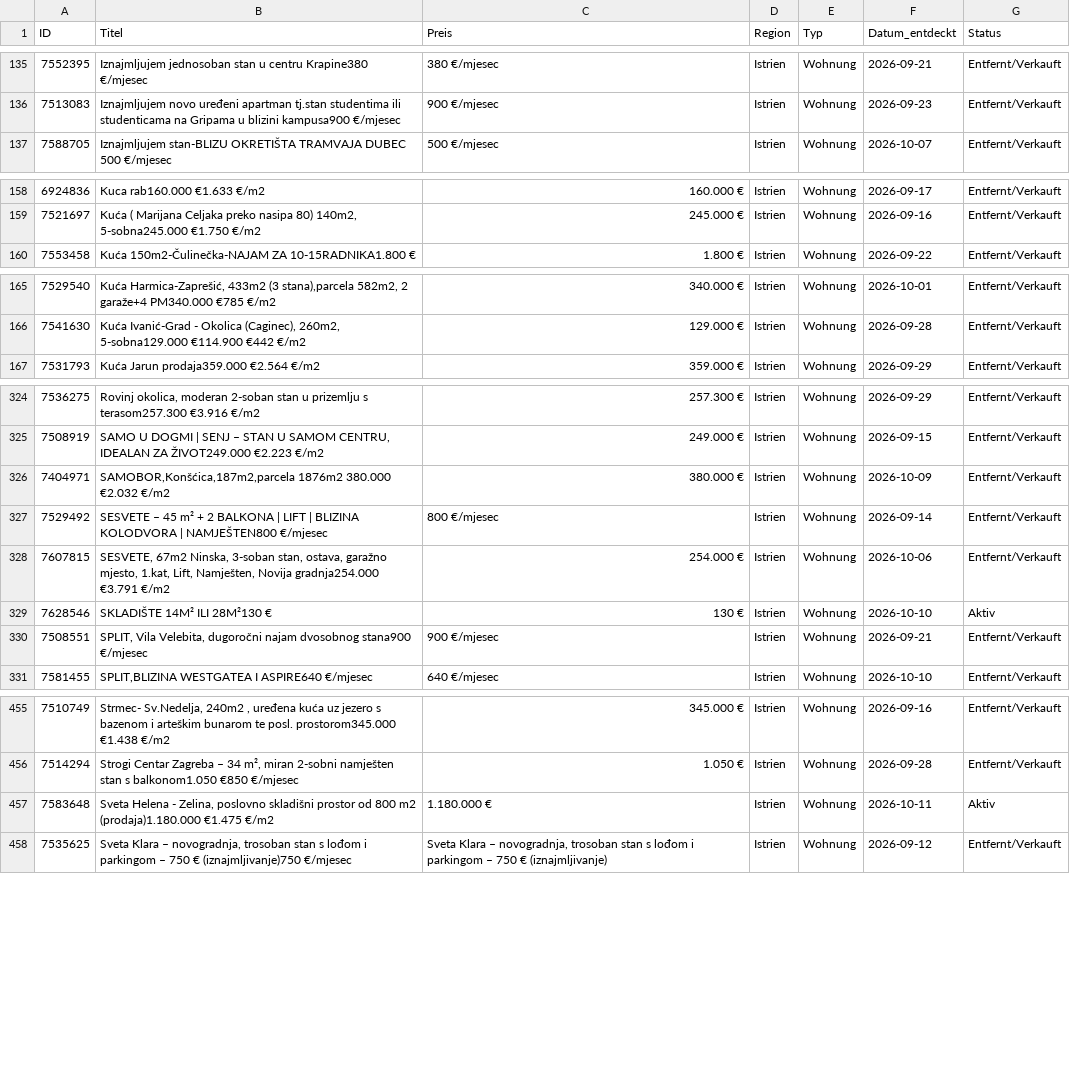
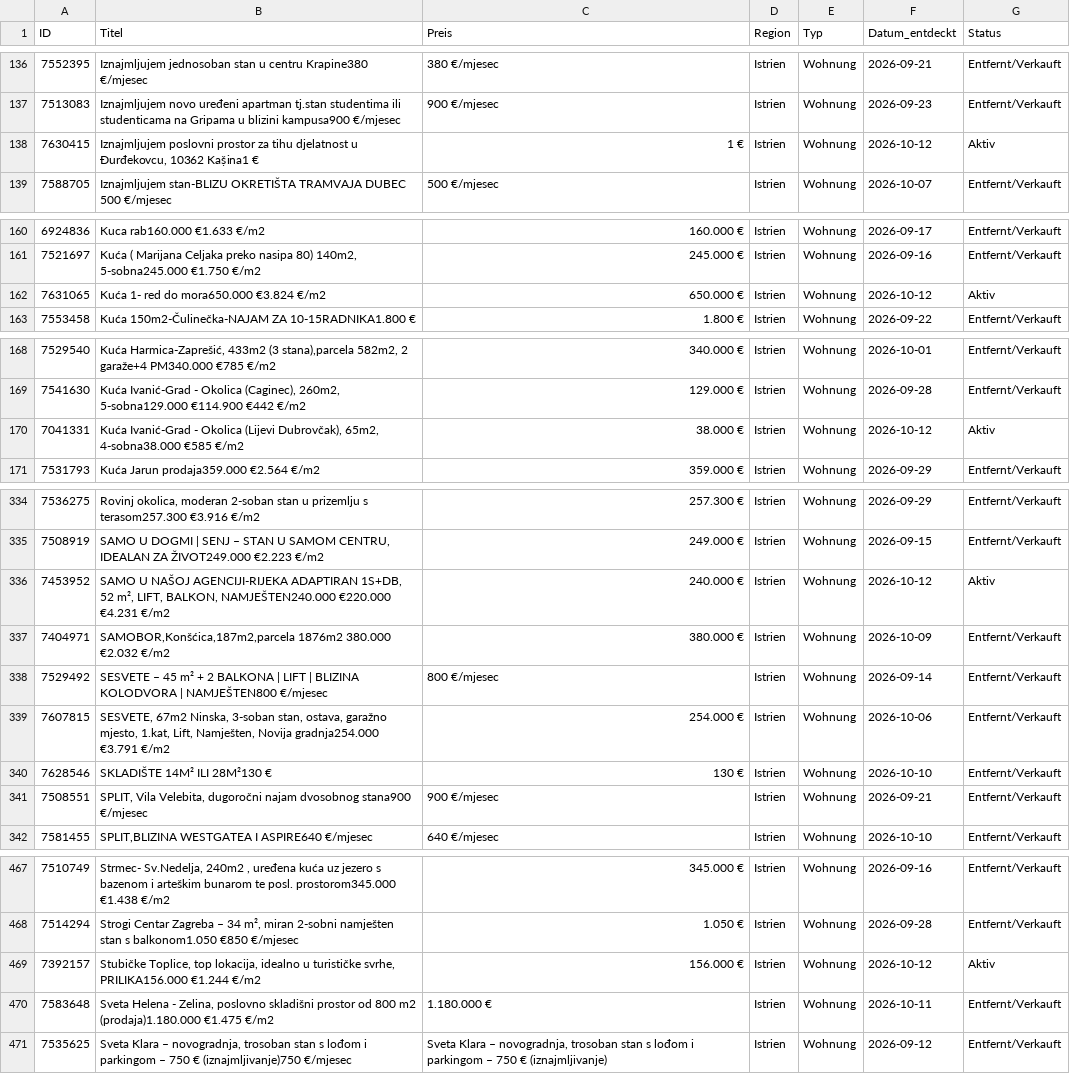
Before and after one commit to aveit1975/kroatien-immo-tracker, a CSV file: index_kueste_daten.csv, drawn as a sheet; only a part is shown, gaps mark what is left out; addresses are those after the commit; the diff covers the shown part only; the diff names each change by its address in the sheet, - before the commit and + after, or states it on an @@ line.

```diff
--- a/index_kueste_daten.csv
+++ b/index_kueste_daten.csv
+row 138: 7630415 | Iznajmljujem poslovni prostor za tihu djelatnost u Ðurđekovcu, 10362 Kaṣ̌ina1 € | 1 € | Istrien | Wohnung | 2026-10-12 | Aktiv
+row 162: 7631065 | Kuća 1- red do mora650.000 €3.824 €/m2 | 650.000 € | Istrien | Wohnung | 2026-10-12 | Aktiv
+row 170: 7041331 | Kuća Ivanić-Grad - Okolica (Lijevi Dubrovčak), 65m2, 4-sobna38.000 €585 €/m2 | 38.000 € | Istrien | Wohnung | 2026-10-12 | Aktiv
+row 336: 7453952 | SAMO U NAŠOJ AGENCIJI-RIJEKA ADAPTIRAN 1S+DB, 52 m², LIFT, BALKON, NAMJEŠTEN240.000 €220.000 €4.231 €/m2 | 240.000 € | Istrien | Wohnung | 2026-10-12 | Aktiv
-G340 (Status): Aktiv
+G340 (Status): Entfernt/Verkauft
+row 469: 7392157 | Stubičke Toplice, top lokacija, idealno u turističke svrhe, PRILIKA156.000 €1.244 €/m2 | 156.000 € | Istrien | Wohnung | 2026-10-12 | Aktiv
-G470 (Status): Aktiv
+G470 (Status): Entfernt/Verkauft
```
Also changed, not shown: 11 added rows and 12 edited cells elsewhere in this file.
